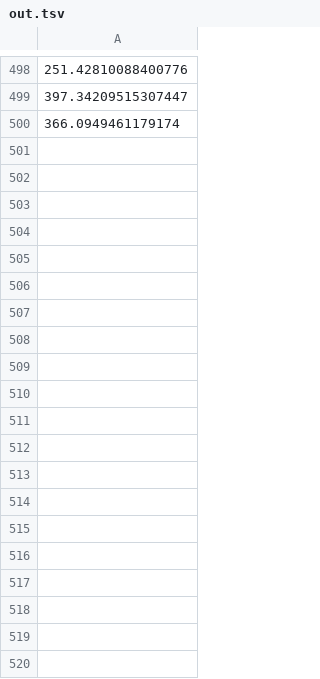
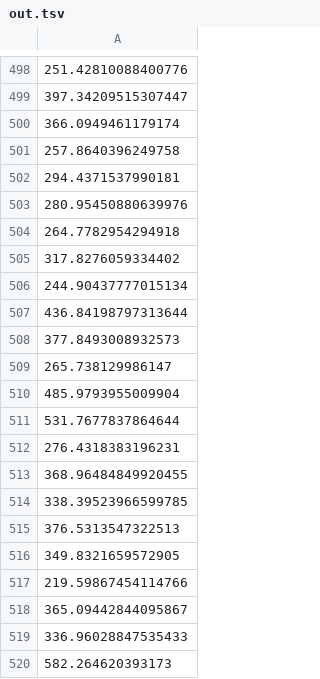
Before and after one commit to tamazaki/gonitoTest, a TSV file: test-A/out.tsv, drawn as a sheet; only a part is shown, gaps mark what is left out; the diff covers the shown part only.

Commit message:
Liczba wyników

```diff
--- a/test-A/out.tsv
+++ b/test-A/out.tsv
@@ -500 +500,21 @@
 366.0949461179174
+257.8640396249758
+294.4371537990181
+280.95450880639976
+264.7782954294918
+317.8276059334402
+244.90437777015134
+436.84198797313644
+377.8493008932573
+265.738129986147
+485.9793955009904
+531.7677837864644
+276.4318383196231
+368.96484849920455
+338.39523966599785
+376.5313547322513
+349.8321659572905
+219.59867454114766
+365.09442844095867
+336.96028847535433
+582.264620393173
```
Also changed, not shown: 98 added rows elsewhere in this file.
